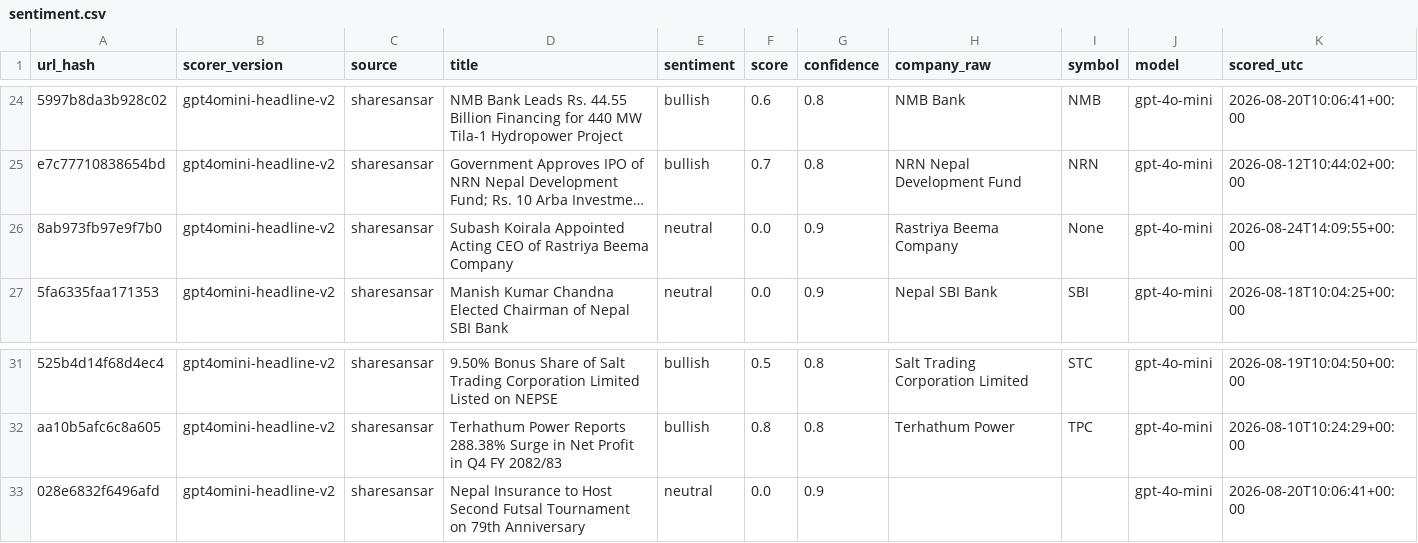
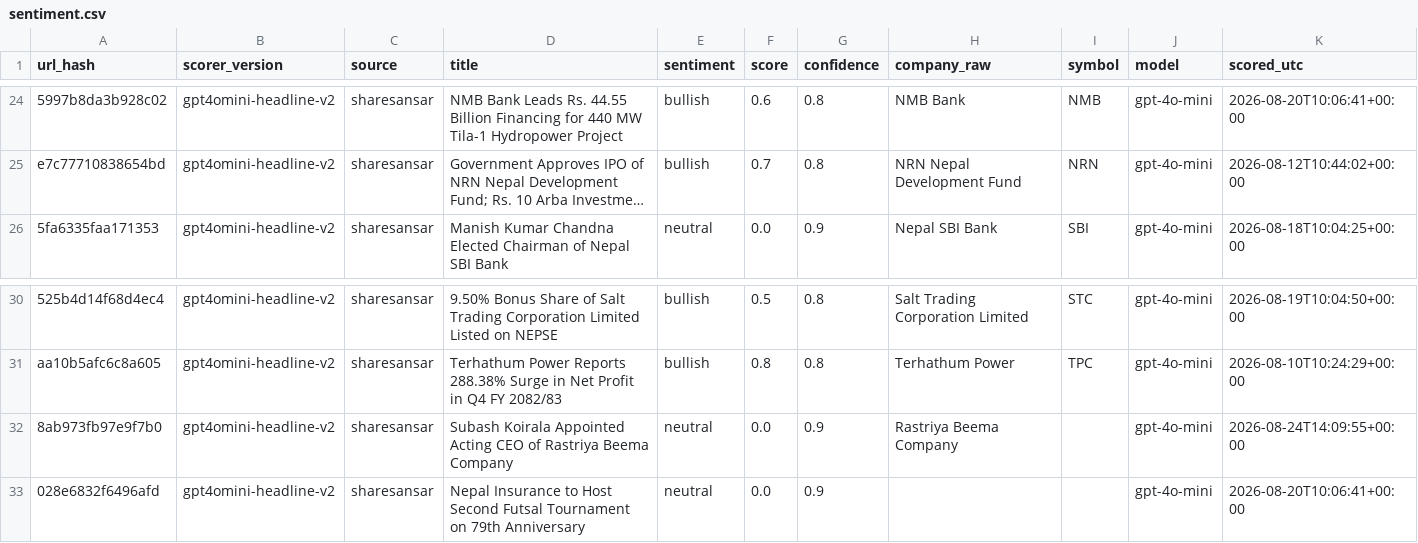
Before and after one commit to Aabaran7/nepse-forecast, a CSV file: data-mirror/news/sentiment.csv, drawn as a sheet; only a part is shown, gaps mark what is left out; long unchanged cells end in …; removed rows and columns are numbered as before the commit, all else as after; the diff names each change by its address in the sheet, - before the commit and + after, or states it on an @@ line.

```diff
--- a/data-mirror/news/sentiment.csv
+++ b/data-mirror/news/sentiment.csv
-row 26: 8ab973fb97e9f7b0 | gpt4omini-headline-v2 | sharesansar | Subash Koirala Appointed Acting CEO of Rastriya Beema Company | neutral | 0.0 | 0.9 | Rastriya Beema Company | None | gpt-4o-mini | 2026-08-24T14:09:55+00:00
+row 32: 8ab973fb97e9f7b0 | gpt4omini-headline-v2 | sharesansar | Subash Koirala Appointed Acting CEO of Rastriya Beema Company | neutral | 0.0 | 0.9 | Rastriya Beema Company |  | gpt-4o-mini | 2026-08-24T14:09:55+00:00
```
Also changed, not shown: data-mirror/orderbook/_manifest.csv, data-mirror/orderbook/orderbook.csv, 2 other files.
